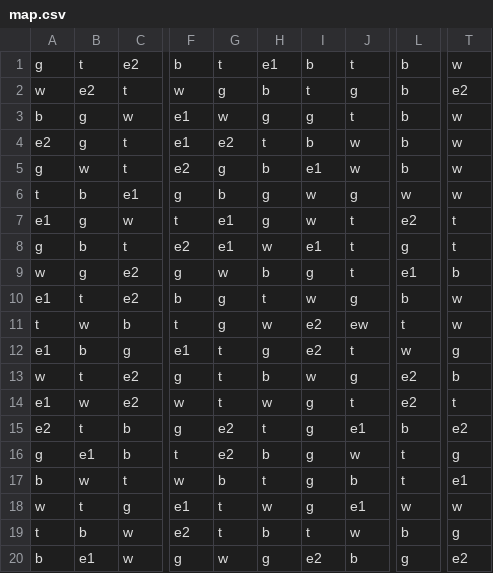
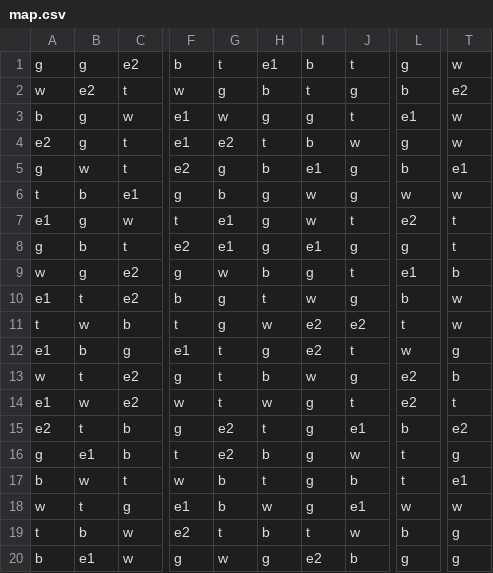
Before and after one commit to mj-zhang1029/11-Review-Project, a CSV file: map.csv, drawn as a sheet; only a part is shown, gaps mark what is left out; the diff names each change by its address in the sheet, - before the commit and + after, or states it on an @@ line.

```diff
--- a/map.csv
+++ b/map.csv
-B1: t
+B1: g
-L1: b
+L1: g
-L3: b
+L3: e1
-L4: b
+L4: g
-J5: w
+J5: g
-T5: w
+T5: e1
-H8: w
+H8: g
-J8: t
+J8: g
-J11: ew
+J11: e2
-G18: t
+G18: b
-T20: e2
+T20: g
```
Also changed, not shown: 1 other file.
